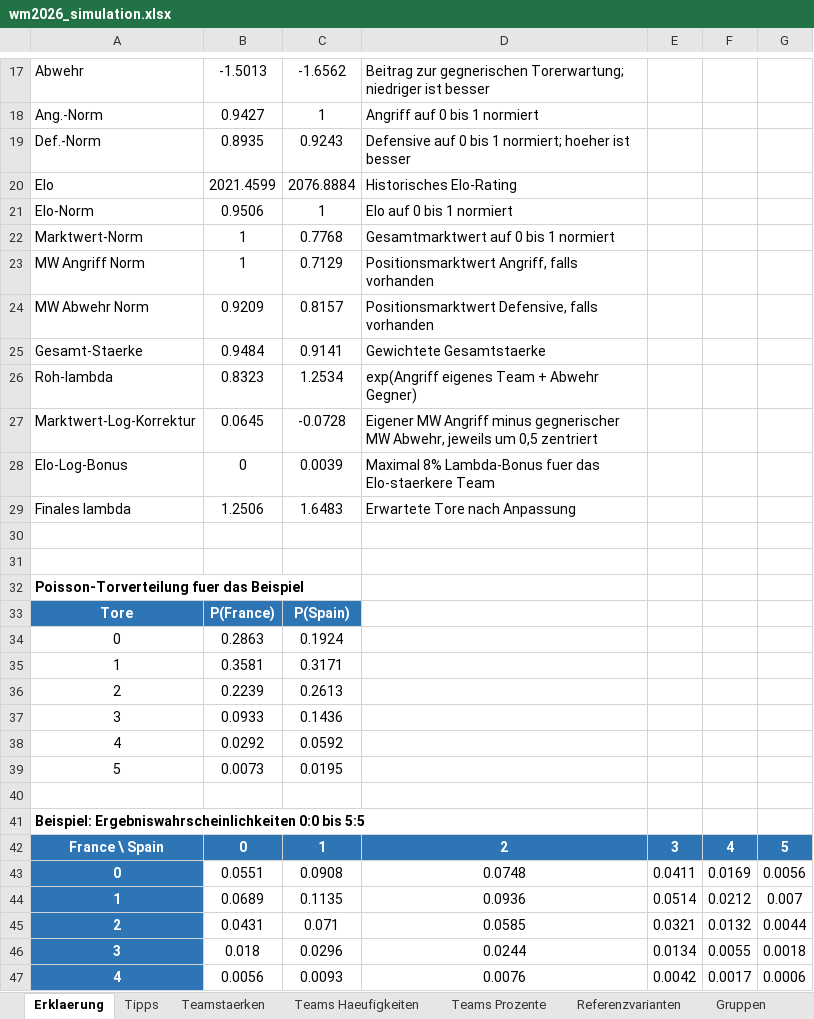
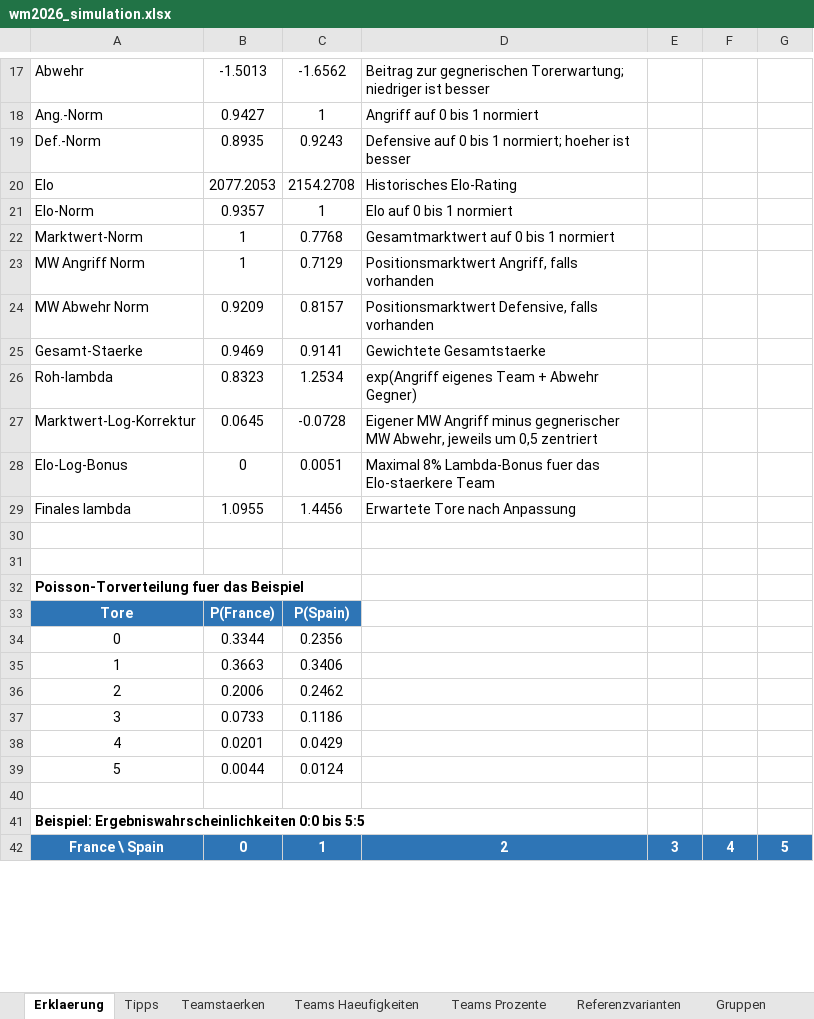
Before and after one commit to flambiertes/fussballanalyse, an Excel workbook: wm_2026/wm2026_simulation.xlsx, sheet Erklaerung, drawn as a sheet; only a part is shown, gaps mark what is left out; values as stored, in another font and other column widths than the file's, no borders; removed rows and columns are numbered as before the commit, all else as after; the diff covers the shown part only; the diff names each change by its address in the sheet, - before the commit and + after, or states it on an @@ line.

```diff
--- a/wm_2026/wm2026_simulation.xlsx (sheet Erklaerung)
+++ b/wm_2026/wm2026_simulation.xlsx (sheet Erklaerung)
-B20: 2021.4599
+B20: 2077.2053
-C20: 2076.8884
+C20: 2154.2708
-B21: 0.9506
+B21: 0.9357
-B25: 0.9484
+B25: 0.9469
-C28: 0.0039
+C28: 0.0051
-B29: 1.2506
+B29: 1.0955
-C29: 1.6483
+C29: 1.4456
-B34: 0.2863
+B34: 0.3344
-C34: 0.1924
+C34: 0.2356
-B35: 0.3581
+B35: 0.3663
-C35: 0.3171
+C35: 0.3406
-B36: 0.2239
+B36: 0.2006
-C36: 0.2613
+C36: 0.2462
-B37: 0.0933
+B37: 0.0733
-C37: 0.1436
+C37: 0.1186
-B38: 0.0292
+B38: 0.0201
-C38: 0.0592
+C38: 0.0429
-B39: 0.0073
+B39: 0.0044
-C39: 0.0195
+C39: 0.0124
-row 43: 0 | 0.0551 | 0.0908 | 0.0748 | 0.0411 | 0.0169 | 0.0056
-row 44: 1 | 0.0689 | 0.1135 | 0.0936 | 0.0514 | 0.0212 | 0.007
-row 45: 2 | 0.0431 | 0.071 | 0.0585 | 0.0321 | 0.0132 | 0.0044
-row 46: 3 | 0.018 | 0.0296 | 0.0244 | 0.0134 | 0.0055 | 0.0018
-row 47: 4 | 0.0056 | 0.0093 | 0.0076 | 0.0042 | 0.0017 | 0.0006
```
Also changed, not shown: 6 added rows, 1 removed row and 3 edited cells elsewhere in this sheet, sheet Teamstaerken, sheet Teams Haeufigkeiten, sheet Teams Prozente, sheet Tipps, sheet Referenzvarianten, sheet Turnierbaum, 1 more sheet, 14 other files.
